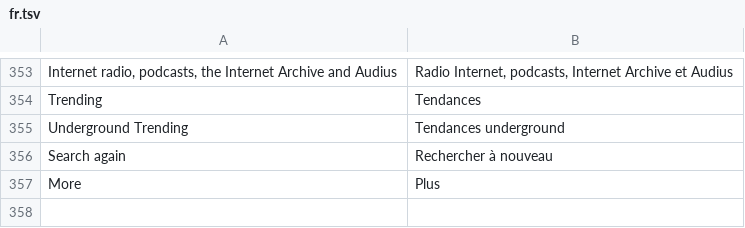
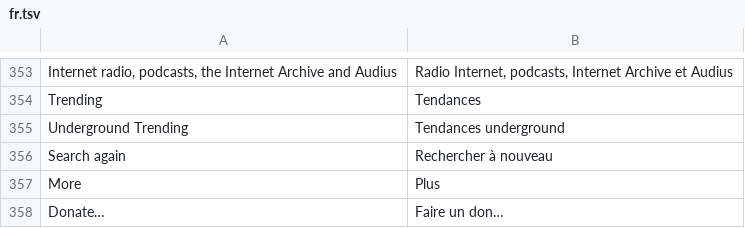
Before and after one commit to fillinthe/g-amp, a TSV file: assets/lang/fr.tsv, drawn as a sheet; only a part is shown, gaps mark what is left out; the diff names each change by its address in the sheet, - before the commit and + after, or states it on an @@ line.

Commit message:
Menu: Donate

```diff
--- a/assets/lang/fr.tsv
+++ b/assets/lang/fr.tsv
+row 358: Donate… | Faire un don…
```
Also changed, not shown: assets/lang/de.tsv, assets/lang/es.tsv, 5 other files.
